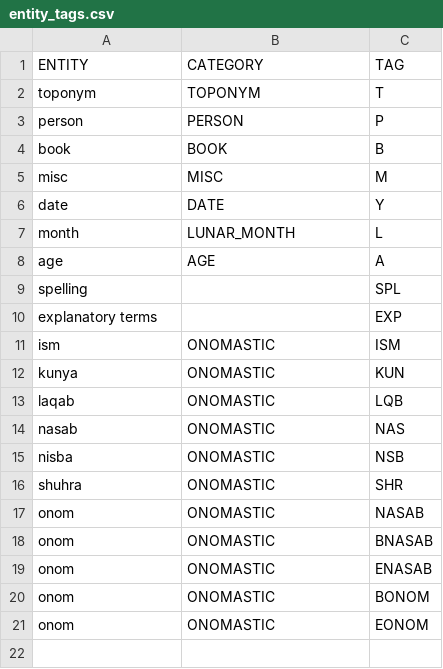
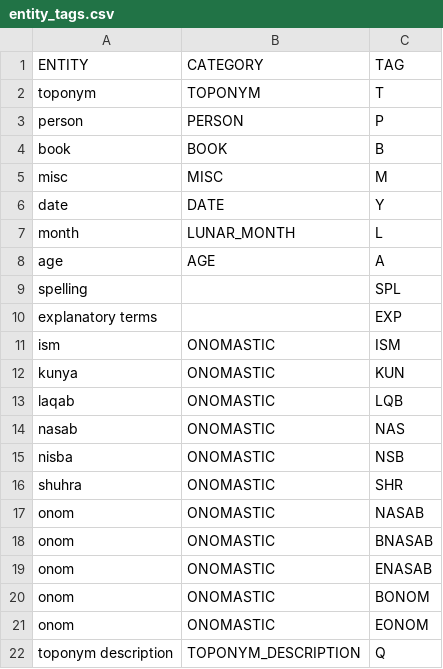
Before and after one commit to EIS1600/eis1600-pkg, a CSV file: eis1600/markdown/data/entity_tags.csv, drawn as a sheet.

Commit message:
Support reviewed person roles and export toponym descriptions with corpus annotations

```diff
--- a/eis1600/markdown/data/entity_tags.csv
+++ b/eis1600/markdown/data/entity_tags.csv
@@ -21 +21,2 @@ onom,ONOMASTIC,BONOM
 onom,ONOMASTIC,EONOM
+toponym description,TOPONYM_DESCRIPTION,Q
```
Also changed, not shown: 8 other files.
